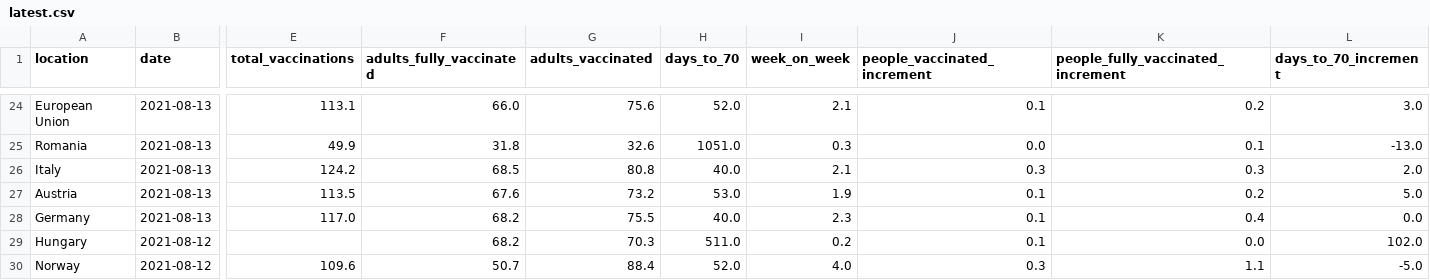
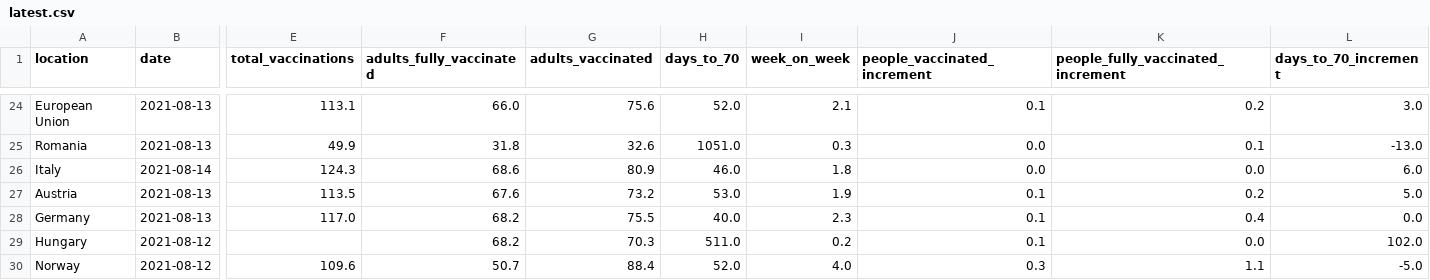
Before and after one commit to blasf1/covid_vaccine_progress_bot, a CSV file: latest.csv, drawn as a sheet; only a part is shown, gaps mark what is left out; the diff covers the shown part only; the diff names each change by its address in the sheet, - before the commit and + after, or states it on an @@ line.

Commit message:
[BOT] Update data and sources for website

```diff
--- a/latest.csv
+++ b/latest.csv
-B26 (date): 2021-08-13
+B26 (date): 2021-08-14
-E26 (total_vaccinations): 124.2
+E26 (total_vaccinations): 124.3
-F26 (adults_fully_vaccinated): 68.5
+F26 (adults_fully_vaccinated): 68.6
-G26 (adults_vaccinated): 80.8
+G26 (adults_vaccinated): 80.9
-H26 (days_to_70): 40.0
+H26 (days_to_70): 46.0
-I26 (week_on_week): 2.1
+I26 (week_on_week): 1.8
-J26 (people_vaccinated_increment): 0.3
+J26 (people_vaccinated_increment): 0.0
-K26: 0.3
+K26: 0.0
-L26 (days_to_70_increment): 2.0
+L26 (days_to_70_increment): 6.0
```
Also changed, not shown: 3 edited cells elsewhere in this file, output/EuropeanUnion.csv, 2 other files.
